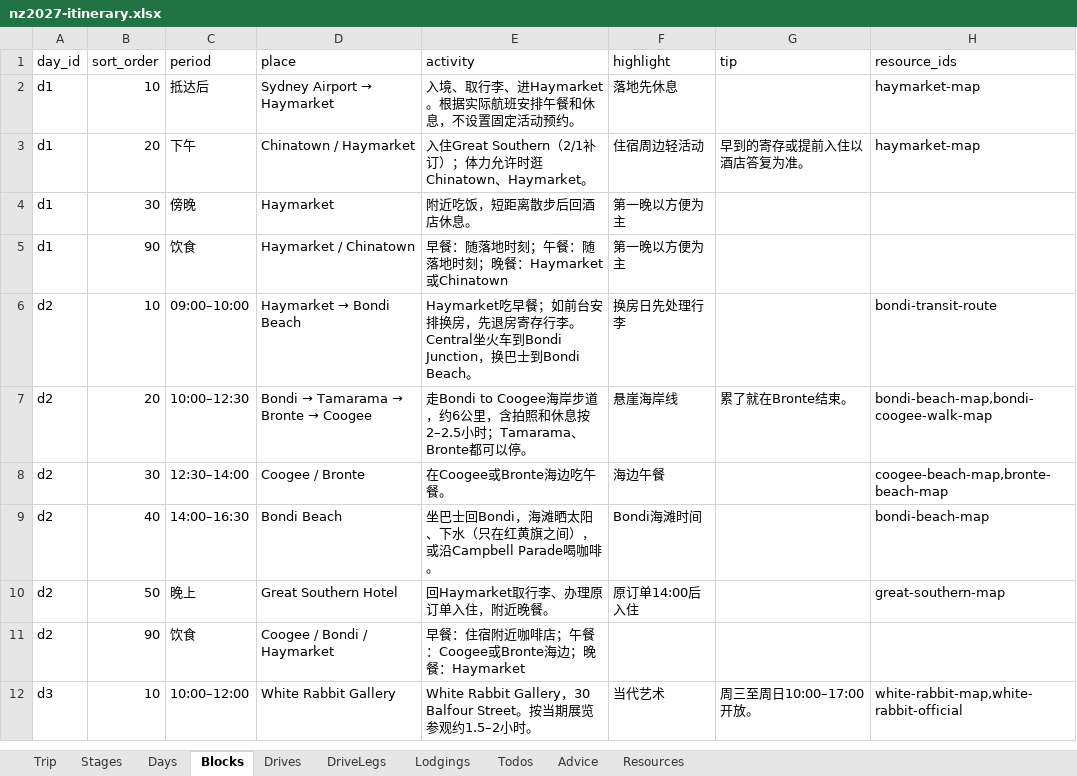
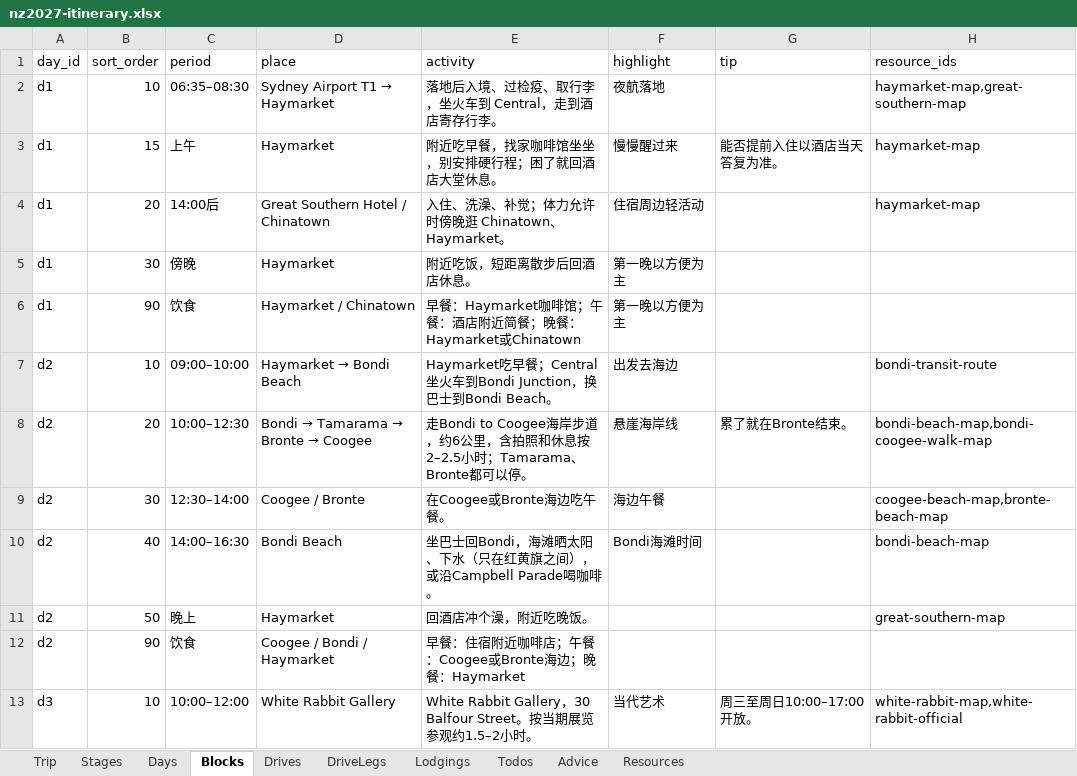
Before and after one commit to s413286943-cmyk/Aussie-Split, an Excel workbook: content/nz2027-itinerary.xlsx, sheet Blocks, drawn as a sheet; only a part is shown; values as stored, in another font and other column widths than the file's, no borders; addresses are those after the commit; the diff covers the shown part only; the diff names each change by its address in the sheet, - before the commit and + after, or states it on an @@ line.

```diff
--- a/content/nz2027-itinerary.xlsx (sheet Blocks)
+++ b/content/nz2027-itinerary.xlsx (sheet Blocks)
-C2 (period): 抵达后
+C2 (period): 06:35–08:30
@@ D2 (place): Sydney Airport → Haymarket → Sydney Airport T1 → Haymarket @@
-E2 (activity): 入境、取行李、进Haymarket。根据实际航班安排午餐和休息，不设置固定活动预约。
+E2 (activity): 落地后入境、过检疫、取行李，坐火车到 Central，走到酒店寄存行李。
-F2 (highlight): 落地先休息
+F2 (highlight): 夜航落地
-H2 (resource_ids): haymarket-map
+H2 (resource_ids): haymarket-map,great-southern-map
+row 3: d1 | 15 | 上午 | Haymarket | 附近吃早餐，找家咖啡馆坐坐，别安排硬行程；困了就回酒店大堂休息。 | 慢慢醒过来 | 能否提前入住以酒店当天答复为准。 | haymarket-map
-C4 (period): 下午
+C4 (period): 14:00后
-D4 (place): Chinatown / Haymarket
+D4 (place): Great Southern Hotel / Chinatown
-E4 (activity): 入住Great Southern（2/1补订）；体力允许时逛Chinatown、Haymarket。
+E4 (activity): 入住、洗澡、补觉；体力允许时傍晚逛 Chinatown、Haymarket。
-G4 (tip): 早到的寄存或提前入住以酒店答复为准。
+G4 (tip): (empty)
-E6 (activity): 早餐：随落地时刻；午餐：随落地时刻；晚餐：Haymarket或Chinatown
+E6 (activity): 早餐：Haymarket咖啡馆；午餐：酒店附近简餐；晚餐：Haymarket或Chinatown
-E7 (activity): …吃早餐；如前台安排换房，先退房寄存行李。Central坐火车…
+E7 (activity): …吃早餐；Central坐火车…
-F7 (highlight): 换房日先处理行李
+F7 (highlight): 出发去海边
-D11 (place): Great Southern Hotel
+D11 (place): Haymarket
-E11 (activity): 回Haymarket取行李、办理原订单入住，附近晚餐。
+E11 (activity): 回酒店冲个澡，附近吃晚饭。
-F11 (highlight): 原订单14:00后入住
+F11 (highlight): (empty)
```
Also changed, not shown: 5 added rows, 2 removed rows and 49 edited cells elsewhere in this sheet, sheet Todos, sheet DriveLegs, sheet Days, sheet Resources, sheet Drives, sheet Lodgings, 4 other files.
